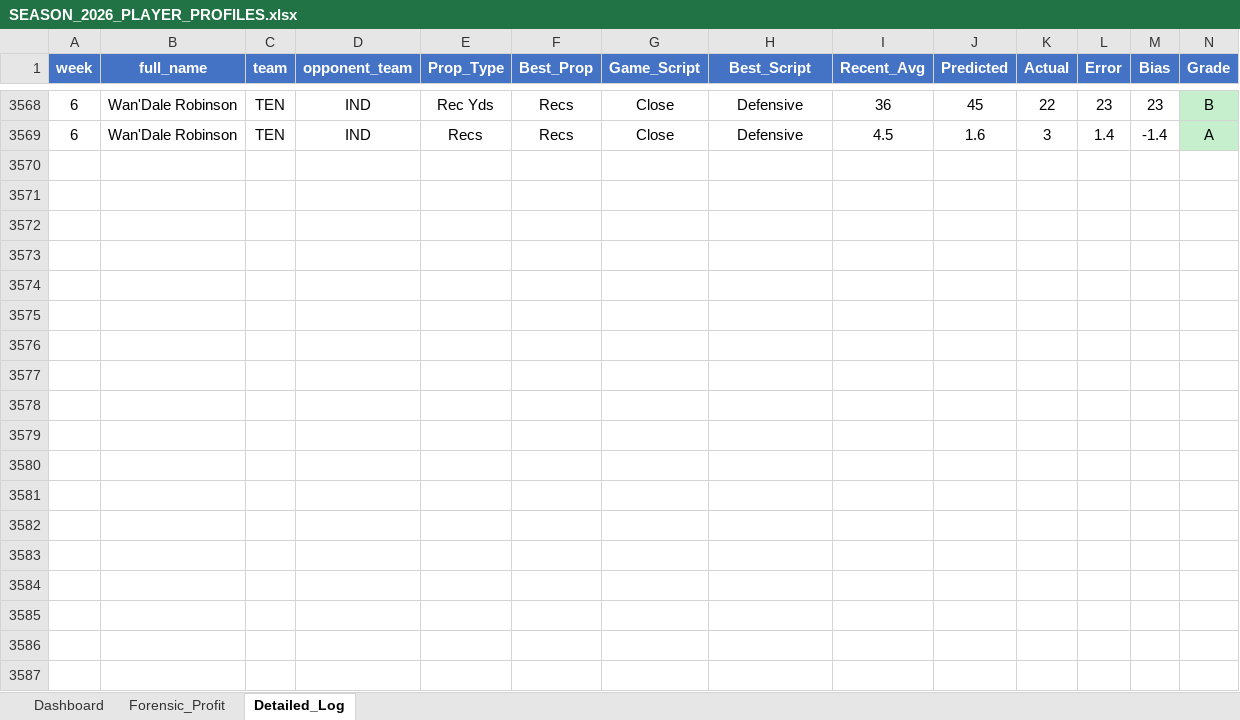
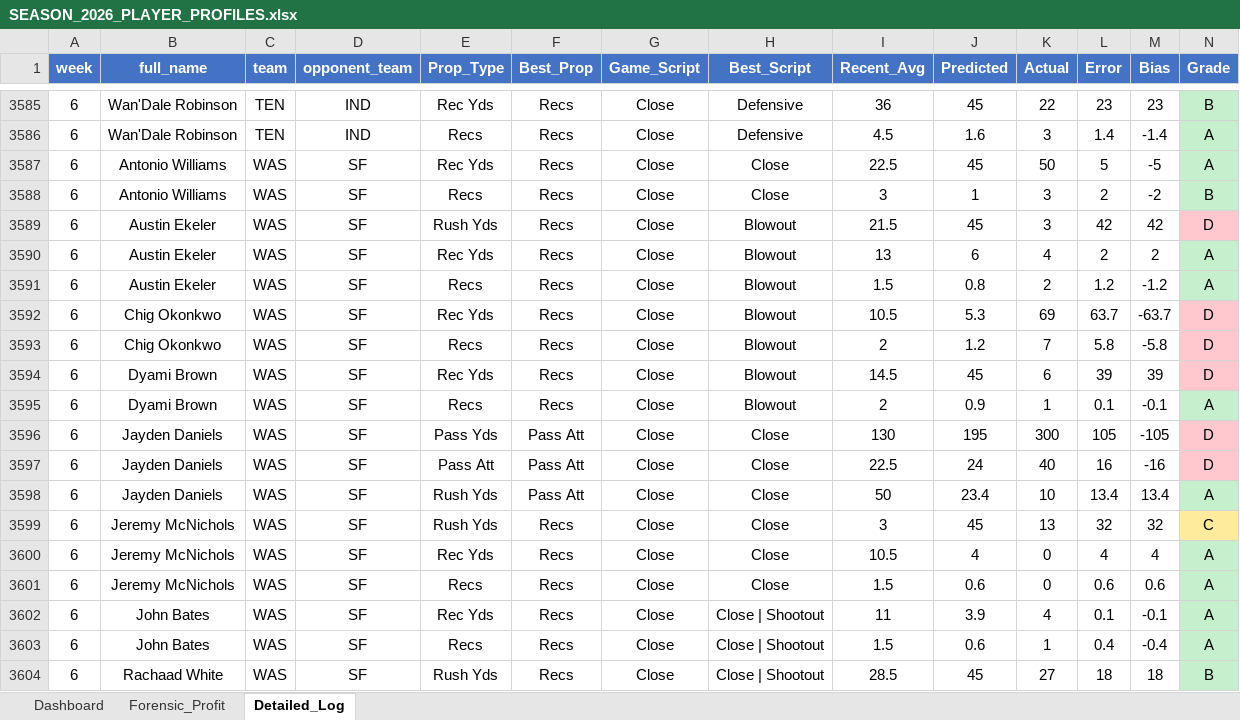
Before and after one commit to RhettTitus/nfl-dashboard, an Excel workbook: data/SEASON_2026_PLAYER_PROFILES.xlsx, sheet Detailed_Log, drawn as a sheet; only a part is shown, gaps mark what is left out; values as stored, in another font and other column widths than the file's, no borders; rows hold the shown columns only; the diff covers the shown part only; the diff names each change by its address in the sheet, - before the commit and + after, or states it on an @@ line.

```diff
--- a/data/SEASON_2026_PLAYER_PROFILES.xlsx (sheet Detailed_Log)
+++ b/data/SEASON_2026_PLAYER_PROFILES.xlsx (sheet Detailed_Log)
+row 3587: 6 | Antonio Williams | WAS | SF | Rec Yds | Recs | Close | Close | 22.5 | 45 | 50 | 5 | -5 | A
+row 3588: 6 | Antonio Williams | WAS | SF | Recs | Recs | Close | Close | 3 | 1 | 3 | 2 | -2 | B
+row 3589: 6 | Austin Ekeler | WAS | SF | Rush Yds | Recs | Close | Blowout | 21.5 | 45 | 3 | 42 | 42 | D
+row 3590: 6 | Austin Ekeler | WAS | SF | Rec Yds | Recs | Close | Blowout | 13 | 6 | 4 | 2 | 2 | A
+row 3591: 6 | Austin Ekeler | WAS | SF | Recs | Recs | Close | Blowout | 1.5 | 0.8 | 2 | 1.2 | -1.2 | A
+row 3592: 6 | Chig Okonkwo | WAS | SF | Rec Yds | Recs | Close | Blowout | 10.5 | 5.3 | 69 | 63.7 | -63.7 | D
+row 3593: 6 | Chig Okonkwo | WAS | SF | Recs | Recs | Close | Blowout | 2 | 1.2 | 7 | 5.8 | -5.8 | D
+row 3594: 6 | Dyami Brown | WAS | SF | Rec Yds | Recs | Close | Blowout | 14.5 | 45 | 6 | 39 | 39 | D
+row 3595: 6 | Dyami Brown | WAS | SF | Recs | Recs | Close | Blowout | 2 | 0.9 | 1 | 0.1 | -0.1 | A
+row 3596: 6 | Jayden Daniels | WAS | SF | Pass Yds | Pass Att | Close | Close | 130 | 195 | 300 | 105 | -105 | D
+row 3597: 6 | Jayden Daniels | WAS | SF | Pass Att | Pass Att | Close | Close | 22.5 | 24 | 40 | 16 | -16 | D
+row 3598: 6 | Jayden Daniels | WAS | SF | Rush Yds | Pass Att | Close | Close | 50 | 23.4 | 10 | 13.4 | 13.4 | A
+row 3599: 6 | Jeremy McNichols | WAS | SF | Rush Yds | Recs | Close | Close | 3 | 45 | 13 | 32 | 32 | C
+row 3600: 6 | Jeremy McNichols | WAS | SF | Rec Yds | Recs | Close | Close | 10.5 | 4 | 0 | 4 | 4 | A
+row 3601: 6 | Jeremy McNichols | WAS | SF | Recs | Recs | Close | Close | 1.5 | 0.6 | 0 | 0.6 | 0.6 | A
+row 3602: 6 | John Bates | WAS | SF | Rec Yds | Recs | Close | Close | Shootout | 11 | 3.9 | 4 | 0.1 | -0.1 | A
+row 3603: 6 | John Bates | WAS | SF | Recs | Recs | Close | Close | Shootout | 1.5 | 0.6 | 1 | 0.4 | -0.4 | A
+row 3604: 6 | Rachaad White | WAS | SF | Rush Yds | Recs | Close | Close | Shootout | 28.5 | 45 | 27 | 18 | 18 | B
```
Also changed, not shown: 25 added rows and 14 edited cells elsewhere in this sheet, sheet Forensic_Profit, sheet Dashboard, 1 other file.
